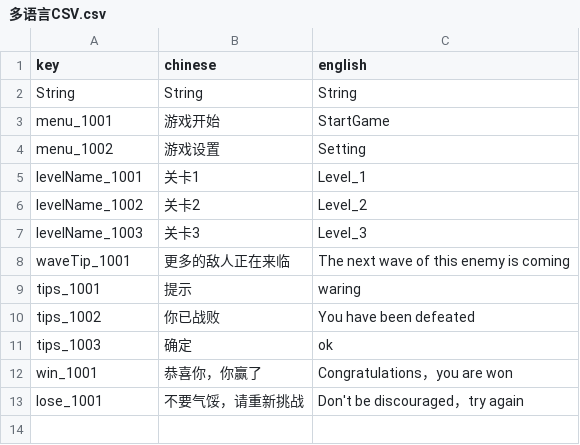
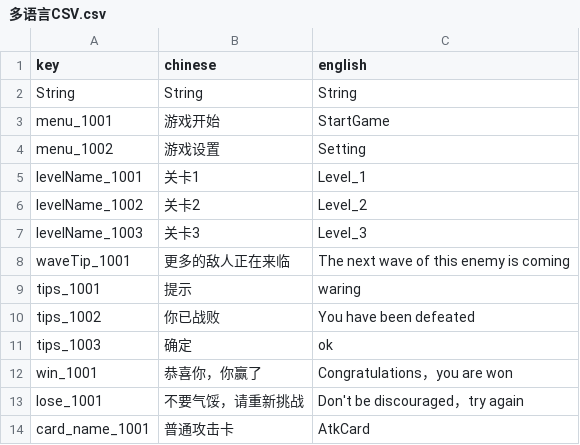
Before and after one commit to luozhiyang05/TurnBasedGame, a CSV file: Assets/Resources/CSV/多语言CSV.csv, drawn as a sheet; the diff names each change by its address in the sheet, - before the commit and + after, or states it on an @@ line.

```diff
--- a/Assets/Resources/CSV/多语言CSV.csv
+++ b/Assets/Resources/CSV/多语言CSV.csv
+row 14: card_name_1001 | 普通攻击卡 | AtkCard
```
Also changed, not shown: Assets/Resources/CSV/卡牌CSV.csv, 11 other files.
